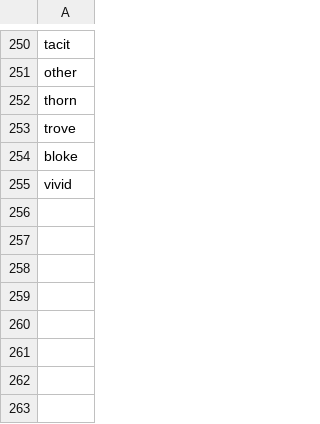
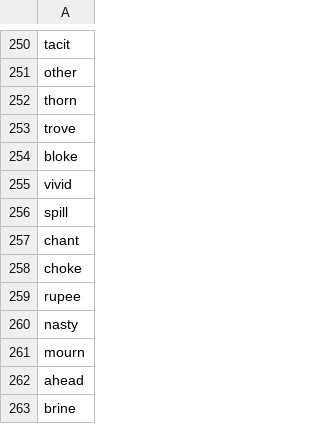
Before and after one commit to TheRensselaerIDEA/WordleR, a CSV file: used_words.csv, drawn as a sheet; only a part is shown, gaps mark what is left out.

Commit message:
Updates to used_words list, et.al.

```diff
--- a/used_words.csv
+++ b/used_words.csv
@@ -255 +255,9 @@ bloke
 vivid
+spill
+chant
+choke
+rupee
+nasty
+mourn
+ahead
+brine
```
Also changed, not shown: 6 other files.
